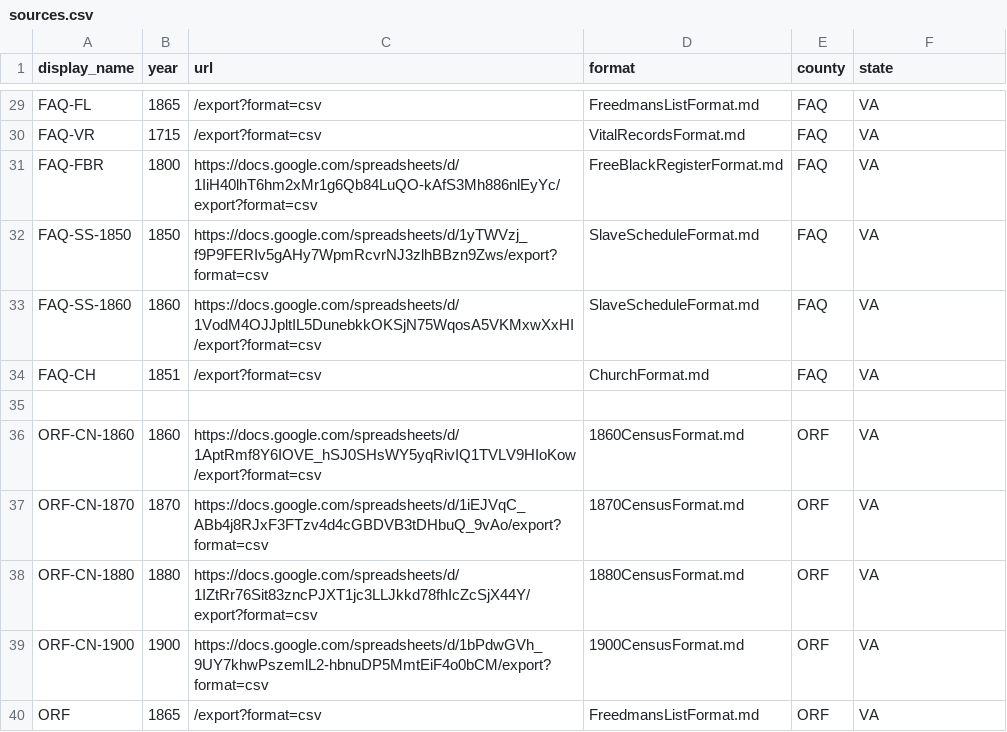
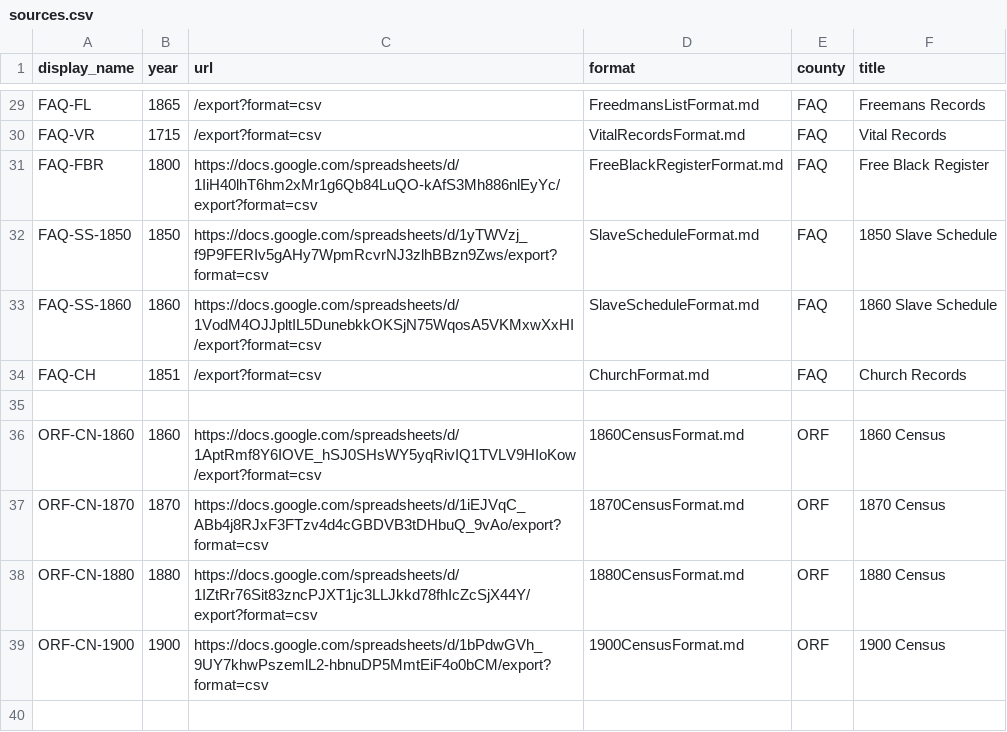
Before and after one commit to bferster/Tree, a CSV file: img/sources.csv, drawn as a sheet; only a part is shown, gaps mark what is left out; the diff covers the shown part only; the diff names each change by its address in the sheet, - before the commit and + after, or states it on an @@ line.

```diff
--- a/img/sources.csv
+++ b/img/sources.csv
-F1: state
+F1: title
-F29 (title): VA
+F29 (title): Freemans Records
-F30 (title): VA
+F30 (title): Vital Records
-F31 (title): VA
+F31 (title): Free Black Register
-F32 (title): VA
+F32 (title): 1850 Slave Schedule
-F33 (title): VA
+F33 (title): 1860 Slave Schedule
-F34 (title): VA
+F34 (title): Church Records
-F36 (title): VA
+F36 (title): 1860 Census
-F37 (title): VA
+F37 (title): 1870 Census
-F38 (title): VA
+F38 (title): 1880 Census
-F39 (title): VA
+F39 (title): 1900 Census
-row 40: ORF | 1865 | /export?format=csv | FreedmansListFormat.md | ORF | VA
```
Also changed, not shown: 25 edited cells elsewhere in this file, 8 other files.
